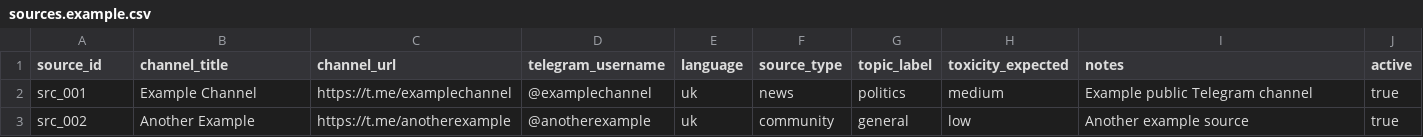
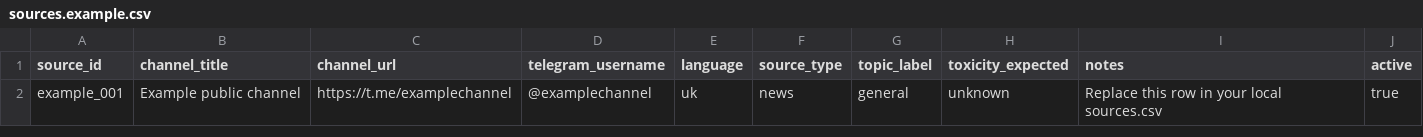
Before and after one commit to Draconov/telegram-comment-scraper, a CSV file: sources.example.csv, drawn as a sheet.

```diff
--- a/sources.example.csv
+++ b/sources.example.csv
@@ -1,3 +1,2 @@
 source_id,channel_title,channel_url,telegram_username,language,source_type,topic_label,toxicity_expected,notes,active
-src_001,Example Channel,https://t.me/examplechannel,@examplechannel,uk,news,politics,medium,Example public Telegram channel,true
-src_002,Another Example,https://t.me/anotherexample,@anotherexample,uk,community,general,low,Another example source,true
+example_001,Example public channel,https://t.me/examplechannel,@examplechannel,uk,news,general,unknown,Replace this row in your local sources.csv,true
```
Also changed, not shown: 16 other files.
